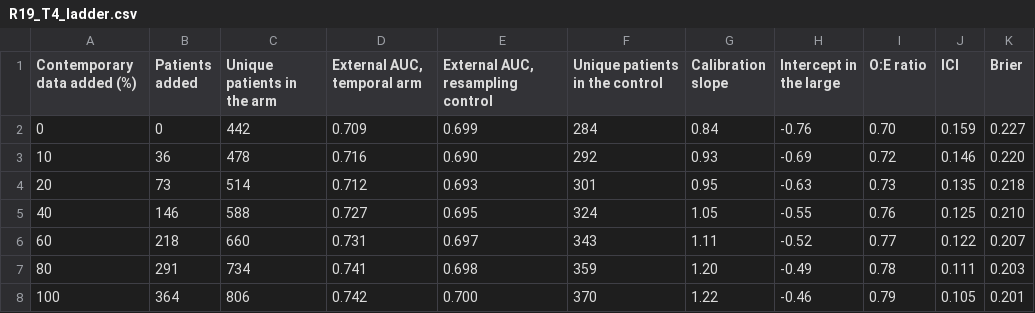
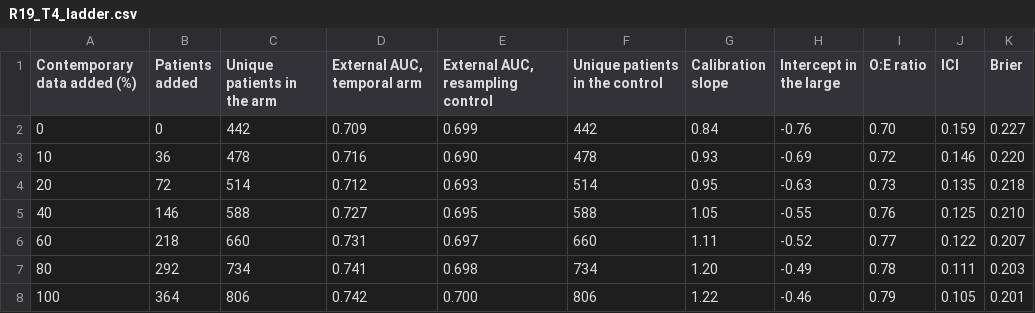
Before and after one commit to bowennhfe/Obstructive-CAD-model-maintenance, a CSV file: Derived_tables/R19_T4_ladder.csv, drawn as a sheet.

```diff
--- a/Derived_tables/R19_T4_ladder.csv
+++ b/Derived_tables/R19_T4_ladder.csv
@@ -1,8 +1,8 @@
 Contemporary data added (%),Patients added,Unique patients in the arm,"External AUC, temporal arm","External AUC, resampling control",Unique patients in the control,Calibration slope,Intercept in the large,O:E ratio,ICI,Brier
-0,0,442,0.709,0.699,284,0.84,-0.76,0.70,0.159,0.227
-10,36,478,0.716,0.690,292,0.93,-0.69,0.72,0.146,0.220
-20,73,514,0.712,0.693,301,0.95,-0.63,0.73,0.135,0.218
-40,146,588,0.727,0.695,324,1.05,-0.55,0.76,0.125,0.210
-60,218,660,0.731,0.697,343,1.11,-0.52,0.77,0.122,0.207
-80,291,734,0.741,0.698,359,1.20,-0.49,0.78,0.111,0.203
-100,364,806,0.742,0.700,370,1.22,-0.46,0.79,0.105,0.201
+0,0,442,0.709,0.699,442,0.84,-0.76,0.70,0.159,0.227
+10,36,478,0.716,0.690,478,0.93,-0.69,0.72,0.146,0.220
+20,72,514,0.712,0.693,514,0.95,-0.63,0.73,0.135,0.218
+40,146,588,0.727,0.695,588,1.05,-0.55,0.76,0.125,0.210
+60,218,660,0.731,0.697,660,1.11,-0.52,0.77,0.122,0.207
+80,292,734,0.741,0.698,734,1.20,-0.49,0.78,0.111,0.203
+100,364,806,0.742,0.700,806,1.22,-0.46,0.79,0.105,0.201
```
Also changed, not shown: Derived_tables/TableS24_control_arm_grouped.csv, Derived_tables/TableS34_study_quality_domains.csv, 4 other files.
